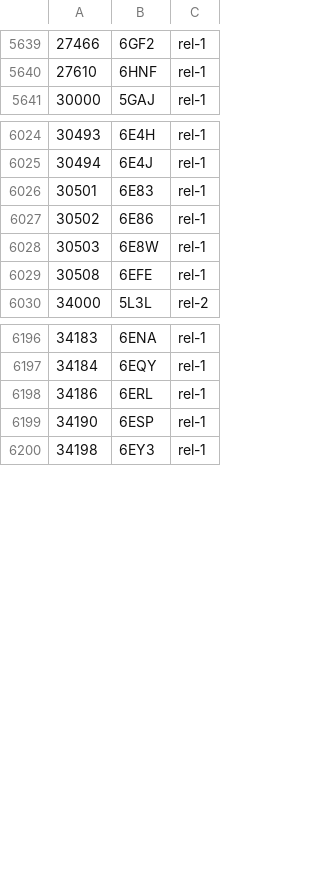
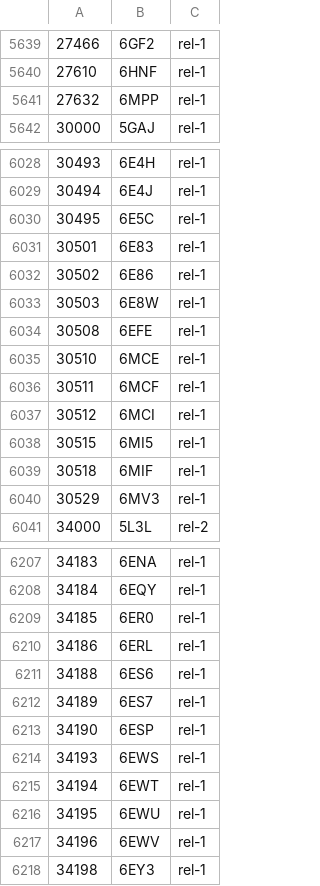
Before and after one commit to yokochi47/BMRBxTool, a CSV file: schema/BMRB_PDB_match.csv, drawn as a sheet; only a part is shown, gaps mark what is left out; the diff covers the shown part only; the diff names each change by its address in the sheet, - before the commit and + after, or states it on an @@ line.

```diff
--- a/schema/BMRB_PDB_match.csv
+++ b/schema/BMRB_PDB_match.csv
+row 5641: 27632 | 6MPP | rel-1
+row 6030: 30495 | 6E5C | rel-1
+row 6035: 30510 | 6MCE | rel-1
+row 6036: 30511 | 6MCF | rel-1
+row 6037: 30512 | 6MCI | rel-1
+row 6038: 30515 | 6MI5 | rel-1
+row 6039: 30518 | 6MIF | rel-1
+row 6040: 30529 | 6MV3 | rel-1
+row 6209: 34185 | 6ER0 | rel-1
+row 6211: 34188 | 6ES6 | rel-1
+row 6212: 34189 | 6ES7 | rel-1
+row 6214: 34193 | 6EWS | rel-1
+row 6215: 34194 | 6EWT | rel-1
+row 6216: 34195 | 6EWU | rel-1
+row 6217: 34196 | 6EWV | rel-1
```
Also changed, not shown: 6 added rows, 1 removed row and 1 edited cell elsewhere in this file, 13 other files.
